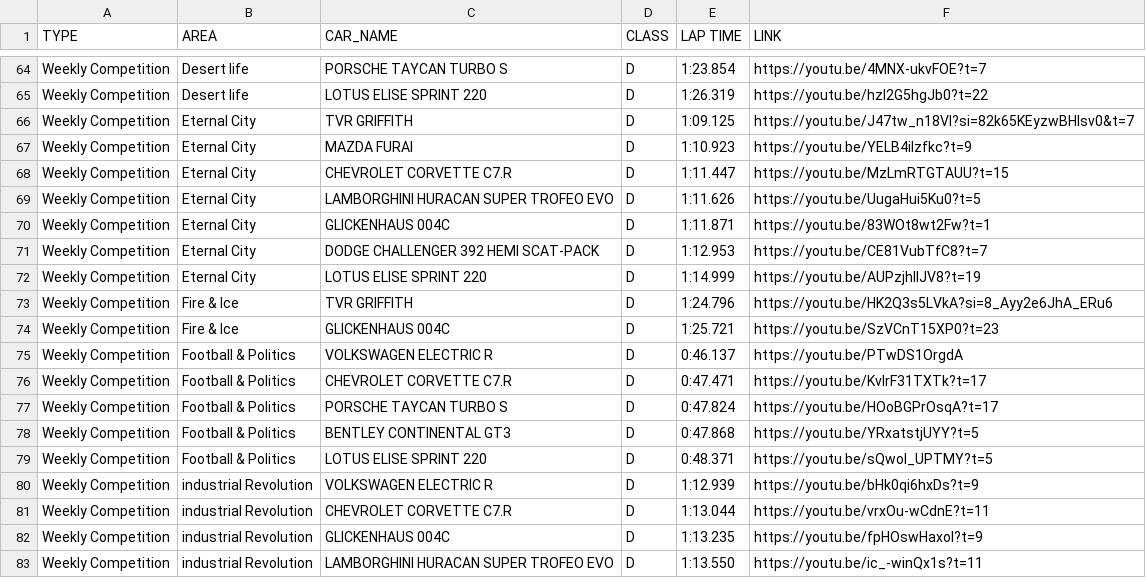
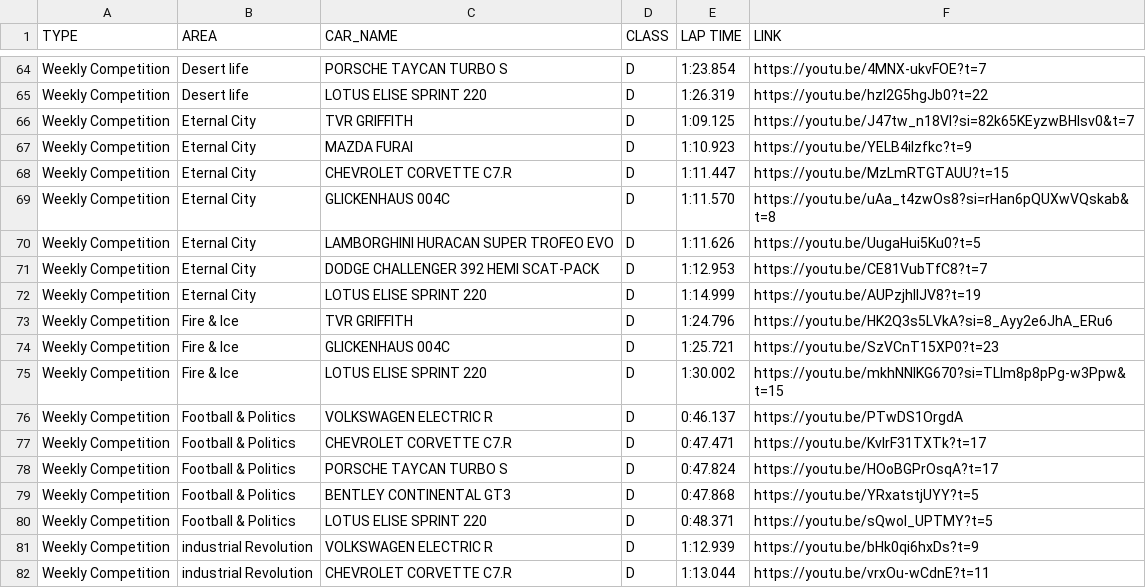
Before and after one commit to Gooraeng/ASL-Assistant, a CSV file: data/TLE DB.csv, drawn as a sheet; only a part is shown, gaps mark what is left out; the shorter side is filled out with more unchanged rows; removed rows and columns are numbered as before the commit, all else as after; the diff names each change by its address in the sheet, - before the commit and + after, or states it on an @@ line.

Commit message:
231205 - Data added / modified

```diff
--- a/data/TLE DB.csv
+++ b/data/TLE DB.csv
+row 69: Weekly Competition | Eternal City | GLICKENHAUS 004C | D | 1:11.570 | https://youtu.be/uAa_t4zwOs8?si=rHan6pQUXwVQskab&t=8
-row 70: Weekly Competition | Eternal City | GLICKENHAUS 004C | D | 1:11.871 | https://youtu.be/83WOt8wt2Fw?t=1
+row 75: Weekly Competition | Fire & Ice | LOTUS ELISE SPRINT 220 | D | 1:30.002 | https://youtu.be/mkhNNlKG670?si=TLlm8p8pPg-w3Ppw&t=15
```
Also changed, not shown: data/Car hunt DB.csv, data/Club Clash Database.csv, 5 other files.
